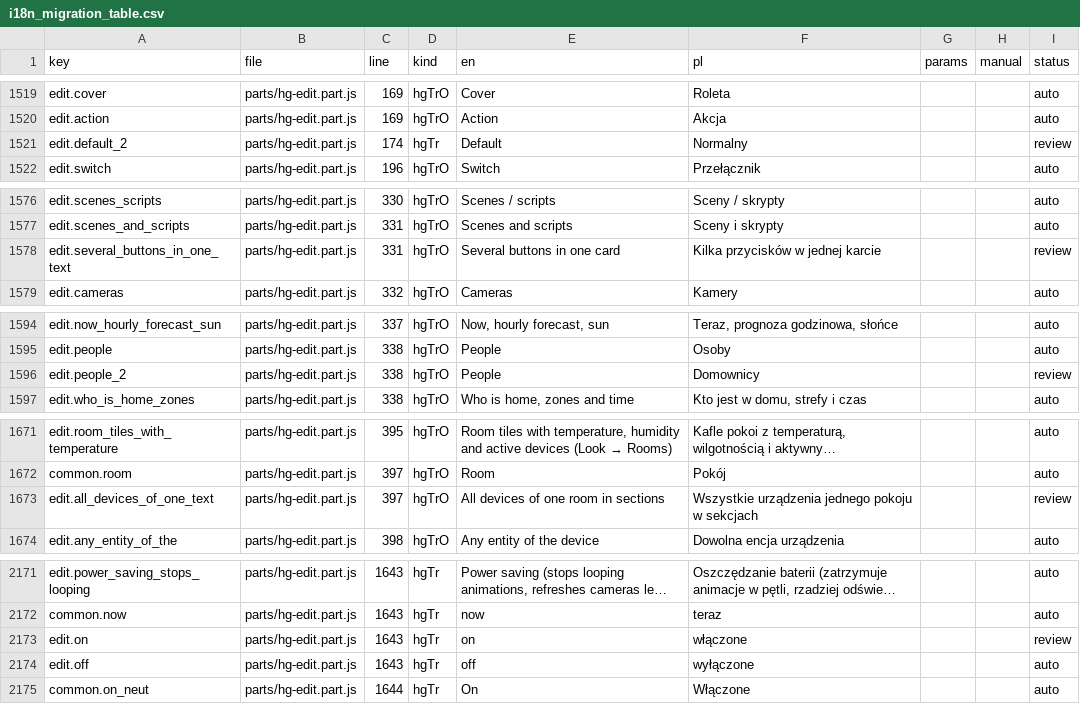
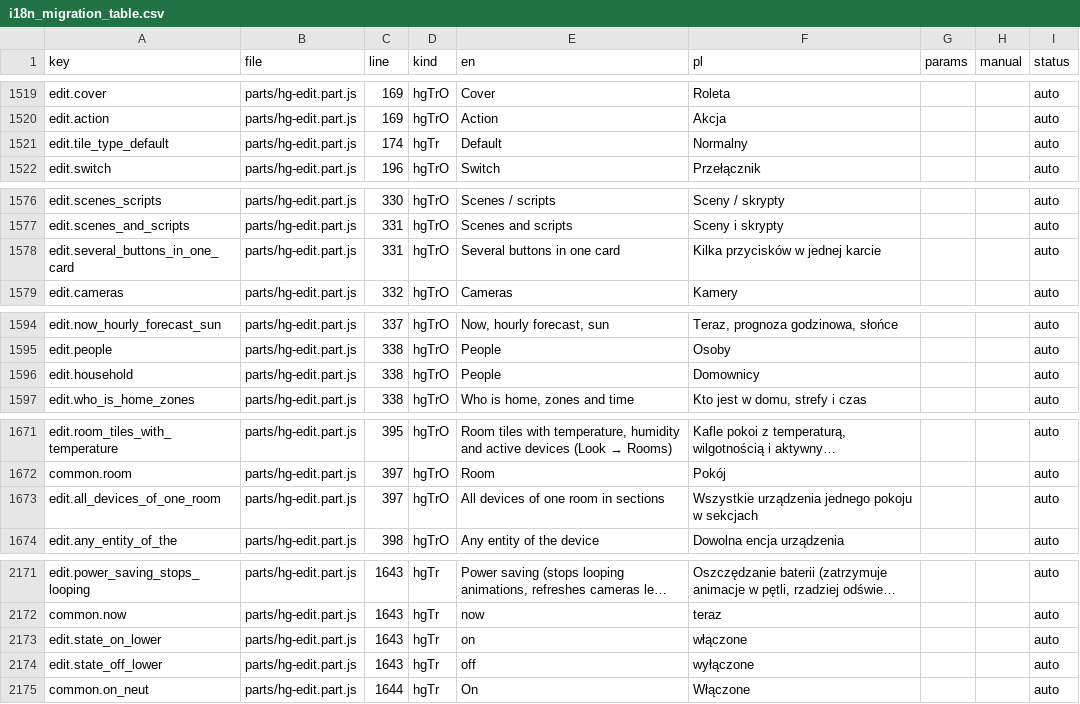
Before and after one commit to cbailly42/nuvio, a CSV file: tools/i18n_migration_table.csv, drawn as a sheet; only a part is shown, gaps mark what is left out; long unchanged cells end in …; the diff covers the shown part only; the diff names each change by its address in the sheet, - before the commit and + after, or states it on an @@ line.

```diff
--- a/tools/i18n_migration_table.csv
+++ b/tools/i18n_migration_table.csv
-A1521 (key): edit.default_2
+A1521 (key): edit.tile_type_default
-I1521 (status): review
+I1521 (status): auto
-A1578 (key): edit.several_buttons_in_one_text
+A1578 (key): edit.several_buttons_in_one_card
-I1578 (status): review
+I1578 (status): auto
-A1596 (key): edit.people_2
+A1596 (key): edit.household
-I1596 (status): review
+I1596 (status): auto
-A1673 (key): edit.all_devices_of_one_text
+A1673 (key): edit.all_devices_of_one_room
-I1673 (status): review
+I1673 (status): auto
-A2173 (key): edit.on
+A2173 (key): edit.state_on_lower
-I2173 (status): review
+I2173 (status): auto
-A2174 (key): edit.off
+A2174 (key): edit.state_off_lower
```
Also changed, not shown: 36 edited cells elsewhere in this file, 3 other files.
